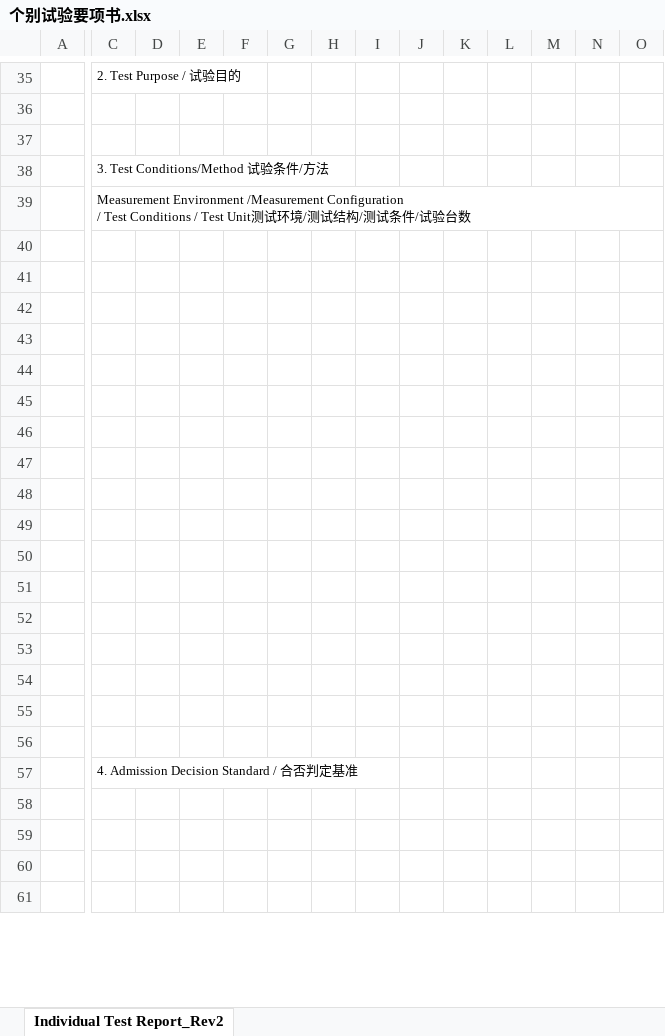
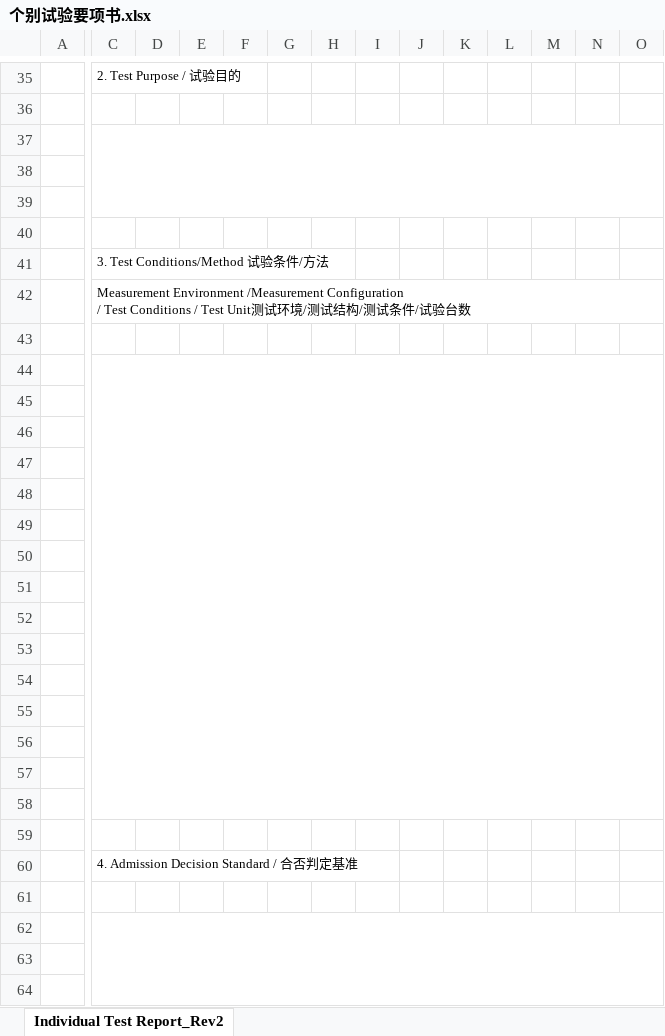
Before and after one commit to Michael-Xing/ohc_account_invoice, an Excel workbook: static/templates/excel/zh/个别试验要项书.xlsx, sheet Individual Test Report_Rev2, drawn as a sheet; only a part is shown, gaps mark what is left out; values as stored, in another font and other column widths than the file's, no borders; charts and pictures and conditional formats not drawn; addresses are those after the commit; rows hold the shown columns only; the diff names each change by its address in the sheet, - before the commit and + after, or states it on an @@ line.

```diff
--- a/static/templates/excel/zh/个别试验要项书.xlsx (sheet Individual Test Report_Rev2)
+++ b/static/templates/excel/zh/个别试验要项书.xlsx (sheet Individual Test Report_Rev2)
+C37:O39 merged
+row 38: (empty)
+row 39: (empty)
+row 40: (empty)
+C44:O58 merged
+C62:O65 merged
```
Also changed, not shown: charts or pictures, 3 other files.
